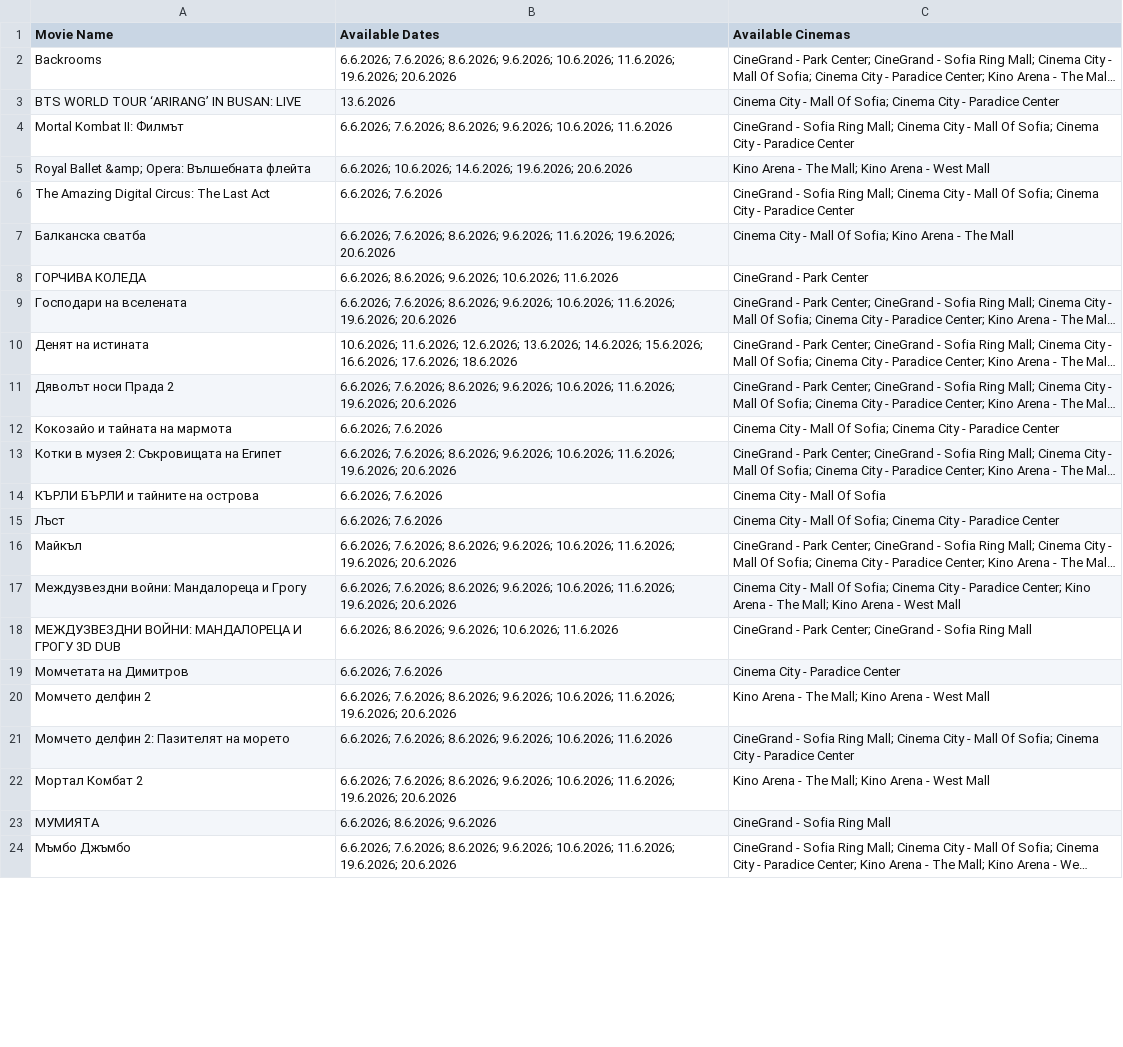
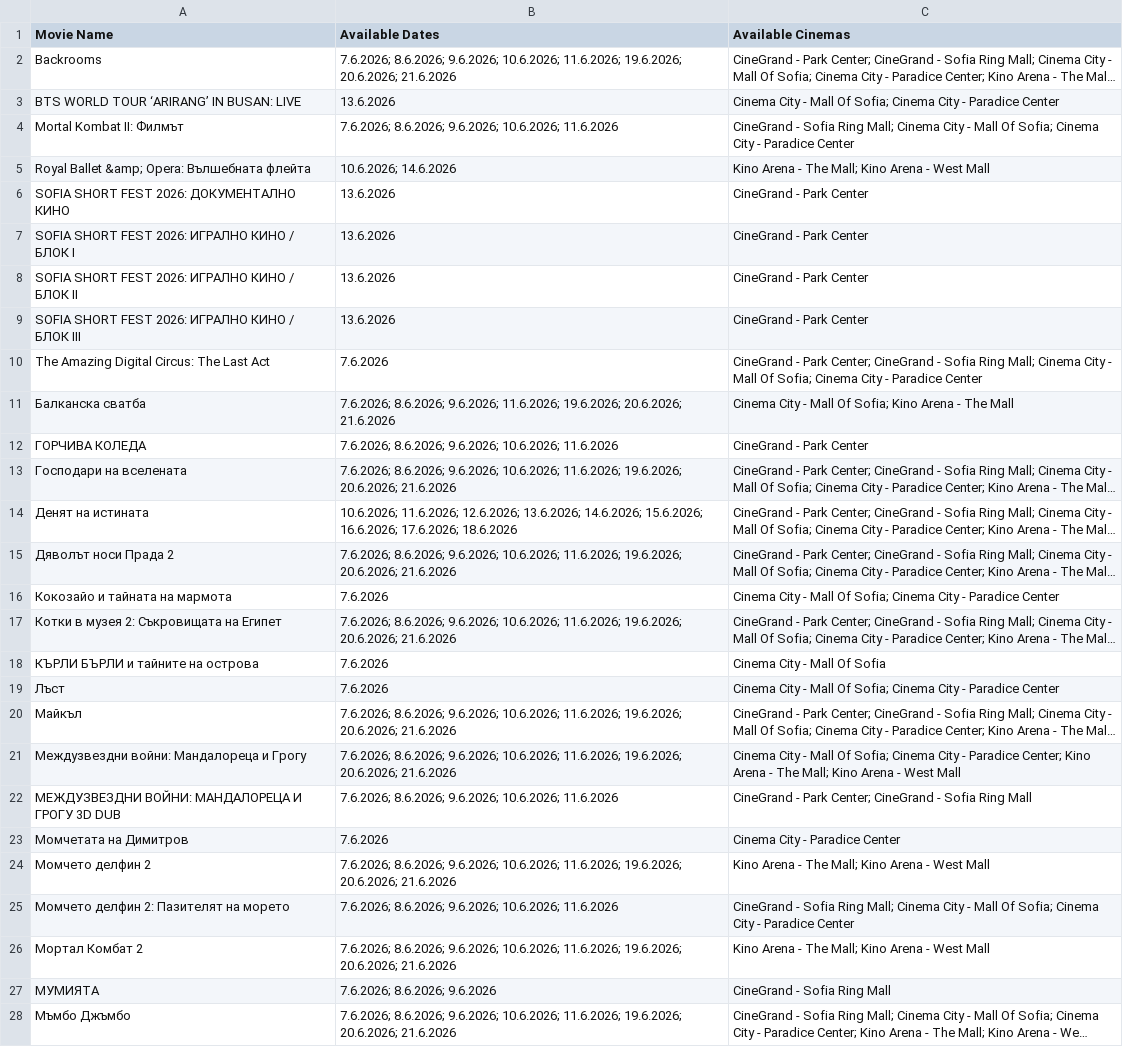
Before and after one commit to darakion/CinemaSearch, a CSV file: data2.csv, drawn as a sheet; only a part is shown; long unchanged cells end in …; addresses are those after the commit; the diff covers the shown part only; the diff names each change by its address in the sheet, - before the commit and + after, or states it on an @@ line.

```diff
--- a/data2.csv
+++ b/data2.csv
-B2 (Available Dates): 6.6.2026; 7.6.2026; 8.6.2026; 9.6.2026; 10.6.2026; 11.6.2026; 19.6.2026; 20.6.2026
+B2 (Available Dates): 7.6.2026; 8.6.2026; 9.6.2026; 10.6.2026; 11.6.2026; 19.6.2026; 20.6.2026; 21.6.2026
-B4 (Available Dates): 6.6.2026; 7.6.2026; 8.6.2026;…
+B4 (Available Dates): 7.6.2026; 8.6.2026;…
-B5 (Available Dates): 6.6.2026; 10.6.2026; 14.6.2026; 19.6.2026; 20.6.2026
+B5 (Available Dates): 10.6.2026; 14.6.2026
+row 6: SOFIA SHORT FEST 2026: ДОКУМЕНТАЛНО КИНО | 13.6.2026 | CineGrand - Park Center
+row 7: SOFIA SHORT FEST 2026: ИГРАЛНО КИНО / БЛОК I | 13.6.2026 | CineGrand - Park Center
+row 8: SOFIA SHORT FEST 2026: ИГРАЛНО КИНО / БЛОК II | 13.6.2026 | CineGrand - Park Center
+row 9: SOFIA SHORT FEST 2026: ИГРАЛНО КИНО / БЛОК III | 13.6.2026 | CineGrand - Park Center
-B10 (Available Dates): 6.6.2026; 7.6.2026
+B10 (Available Dates): 7.6.2026
-C10 (Available Cinemas): CineGrand - Sofia Ring…
+C10 (Available Cinemas): CineGrand - Park Center; CineGrand - Sofia Ring…
-B11 (Available Dates): 6.6.2026; 7.6.2026; 8.6.2026; 9.6.2026; 11.6.2026; 19.6.2026; 20.6.2026
+B11 (Available Dates): 7.6.2026; 8.6.2026; 9.6.2026; 11.6.2026; 19.6.2026; 20.6.2026; 21.6.2026
-B12 (Available Dates): 6.6.2026; 8.6.2026; 9.6.2026;…
+B12 (Available Dates): 7.6.2026; 8.6.2026; 9.6.2026;…
-B13 (Available Dates): 6.6.2026; 7.6.2026; 8.6.2026; 9.6.2026; 10.6.2026; 11.6.2026; 19.6.2026; 20.6.2026
+B13 (Available Dates): 7.6.2026; 8.6.2026; 9.6.2026; 10.6.2026; 11.6.2026; 19.6.2026; 20.6.2026; 21.6.2026
-B15 (Available Dates): 6.6.2026; 7.6.2026; 8.6.2026; 9.6.2026; 10.6.2026; 11.6.2026; 19.6.2026; 20.6.2026
+B15 (Available Dates): 7.6.2026; 8.6.2026; 9.6.2026; 10.6.2026; 11.6.2026; 19.6.2026; 20.6.2026; 21.6.2026
-B16 (Available Dates): 6.6.2026; 7.6.2026
+B16 (Available Dates): 7.6.2026
-B17 (Available Dates): 6.6.2026; 7.6.2026; 8.6.2026; 9.6.2026; 10.6.2026; 11.6.2026; 19.6.2026; 20.6.2026
+B17 (Available Dates): 7.6.2026; 8.6.2026; 9.6.2026; 10.6.2026; 11.6.2026; 19.6.2026; 20.6.2026; 21.6.2026
-B18:B19 (Available Dates): 6.6.2026; 7.6.2026
+B18:B19 (Available Dates): 7.6.2026
-B20:B21 (Available Dates): 6.6.2026; 7.6.2026; 8.6.2026; 9.6.2026; 10.6.2026; 11.6.2026; 19.6.2026; 20.6.2026
+B20:B21 (Available Dates): 7.6.2026; 8.6.2026; 9.6.2026; 10.6.2026; 11.6.2026; 19.6.2026; 20.6.2026; 21.6.2026
-B22 (Available Dates): 6.6.2026; 8.6.2026; 9.6.2026;…
+B22 (Available Dates): 7.6.2026; 8.6.2026; 9.6.2026;…
-B23 (Available Dates): 6.6.2026; 7.6.2026
+B23 (Available Dates): 7.6.2026
-B24 (Available Dates): 6.6.2026; 7.6.2026; 8.6.2026; 9.6.2026; 10.6.2026; 11.6.2026; 19.6.2026; 20.6.2026
+B24 (Available Dates): 7.6.2026; 8.6.2026; 9.6.2026; 10.6.2026; 11.6.2026; 19.6.2026; 20.6.2026; 21.6.2026
-B25 (Available Dates): 6.6.2026; 7.6.2026; 8.6.2026;…
+B25 (Available Dates): 7.6.2026; 8.6.2026;…
-B26 (Available Dates): 6.6.2026; 7.6.2026; 8.6.2026; 9.6.2026; 10.6.2026; 11.6.2026; 19.6.2026; 20.6.2026
+B26 (Available Dates): 7.6.2026; 8.6.2026; 9.6.2026; 10.6.2026; 11.6.2026; 19.6.2026; 20.6.2026; 21.6.2026
-B27 (Available Dates): 6.6.2026; 8.6.2026; 9.6.2026
+B27 (Available Dates): 7.6.2026; 8.6.2026; 9.6.2026
-B28 (Available Dates): 6.6.2026; 7.6.2026; 8.6.2026; 9.6.2026; 10.6.2026; 11.6.2026; 19.6.2026; 20.6.2026
+B28 (Available Dates): 7.6.2026; 8.6.2026; 9.6.2026; 10.6.2026; 11.6.2026; 19.6.2026; 20.6.2026; 21.6.2026
```
Also changed, not shown: 11 edited cells elsewhere in this file, 1 other file.
